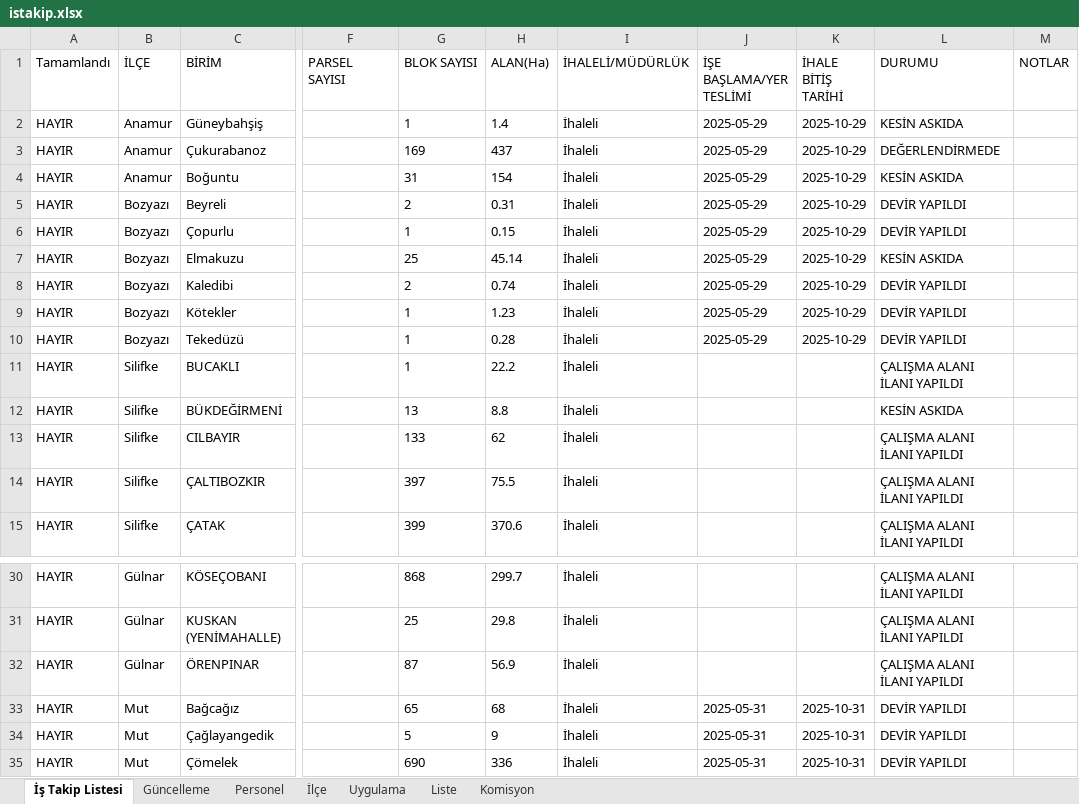
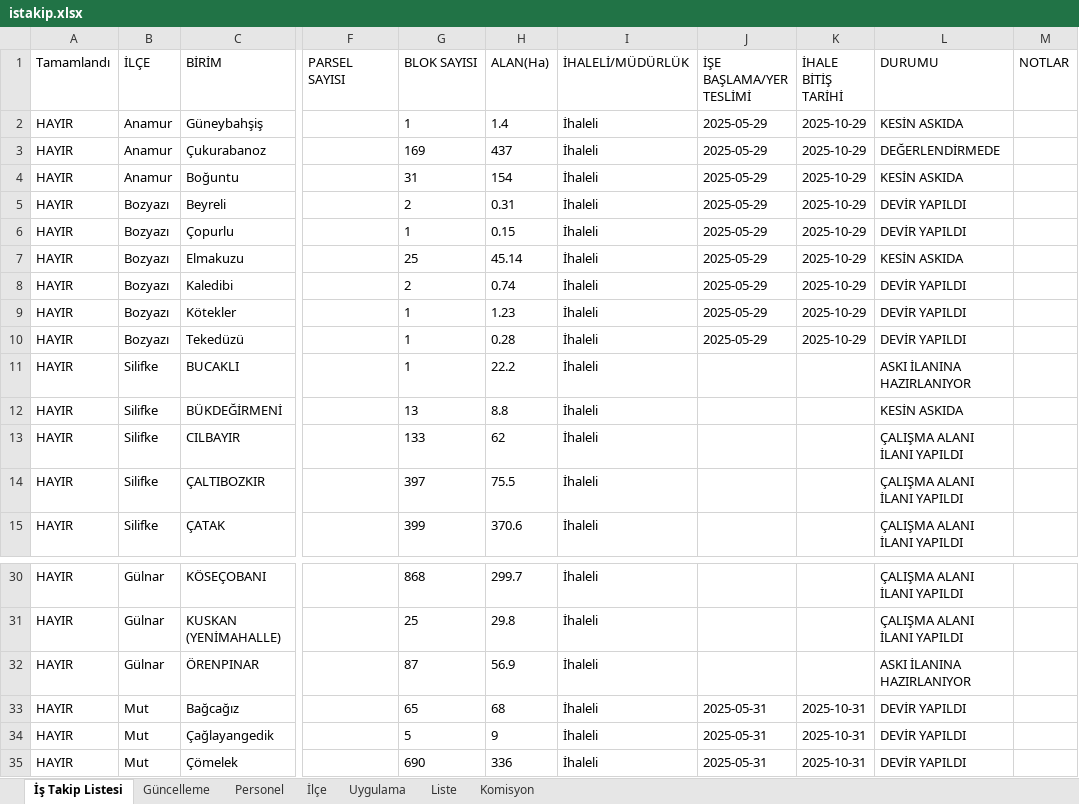
Before and after one commit to gokhangeo/ihale, an Excel workbook: istakip.xlsx, sheet İş Takip Listesi, drawn as a sheet; only a part is shown, gaps mark what is left out; values as stored, in another font and other column widths than the file's, no borders; the diff names each change by its address in the sheet, - before the commit and + after, or states it on an @@ line.

Commit message:
İş Takip Güncellemesi - 2.03.2026 10:28:38

```diff
--- a/istakip.xlsx (sheet İş Takip Listesi)
+++ b/istakip.xlsx (sheet İş Takip Listesi)
-L11 (DURUMU): ÇALIŞMA ALANI İLANI YAPILDI
+L11 (DURUMU): ASKI İLANINA HAZIRLANIYOR
-L32 (DURUMU): ÇALIŞMA ALANI İLANI YAPILDI
+L32 (DURUMU): ASKI İLANINA HAZIRLANIYOR
```
